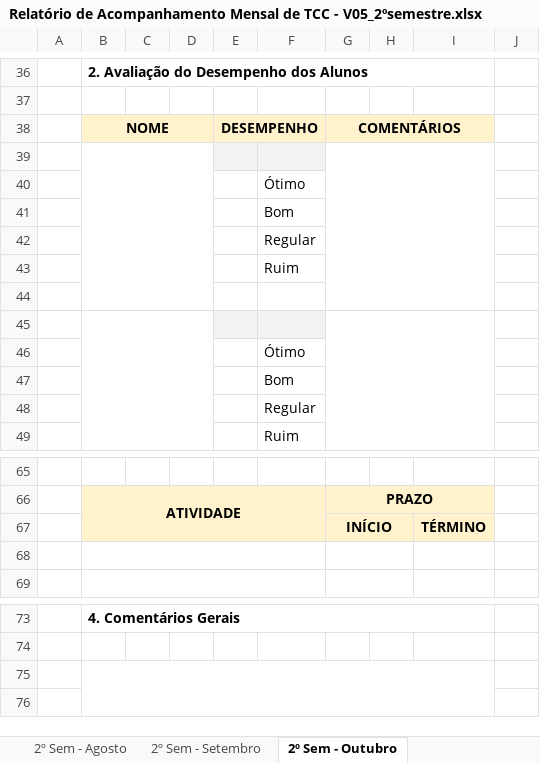
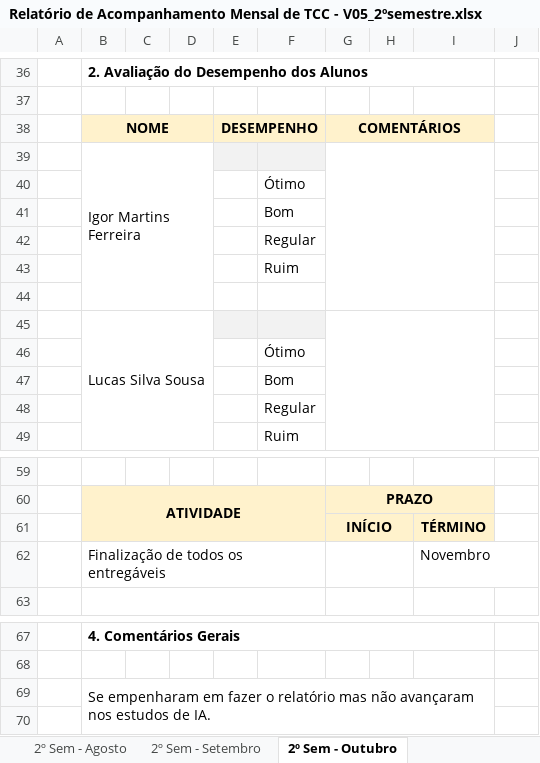
Before and after one commit to SrMartis/TCC1, an Excel workbook: Entregas/Relatório de Acompanhamento Mensal de TCC - V05_2ºsemestre.xlsx, sheet 2º Sem - Outubro, drawn as a sheet; only a part is shown, gaps mark what is left out; values as stored, in another font and other column widths than the file's, no borders; charts and pictures and conditional formats not drawn; addresses are those after the commit; the diff covers the shown part only; the diff names each change by its address in the sheet, - before the commit and + after, or states it on an @@ line.

Commit message:
Relatório de Acompanhamento

```diff
--- a/Entregas/Relatório de Acompanhamento Mensal de TCC - V05_2ºsemestre.xlsx (sheet 2º Sem - Outubro)
+++ b/Entregas/Relatório de Acompanhamento Mensal de TCC - V05_2ºsemestre.xlsx (sheet 2º Sem - Outubro)
-B39: (empty)
+B39: Igor Martins Ferreira
-B45: (empty)
+B45: Lucas Silva Sousa
-row 62: (empty)
+row 62:  | Finalização de todos os entregáveis |  |  |  |  |  |  | Novembro
-B69: (empty)
+B69: Se empenharam em fazer o relatório mas não avançaram nos estudos de IA.
```
Also changed, not shown: 6 removed rows, 7 edited cells and merged cells elsewhere in this sheet, charts or pictures, 2 other files.
